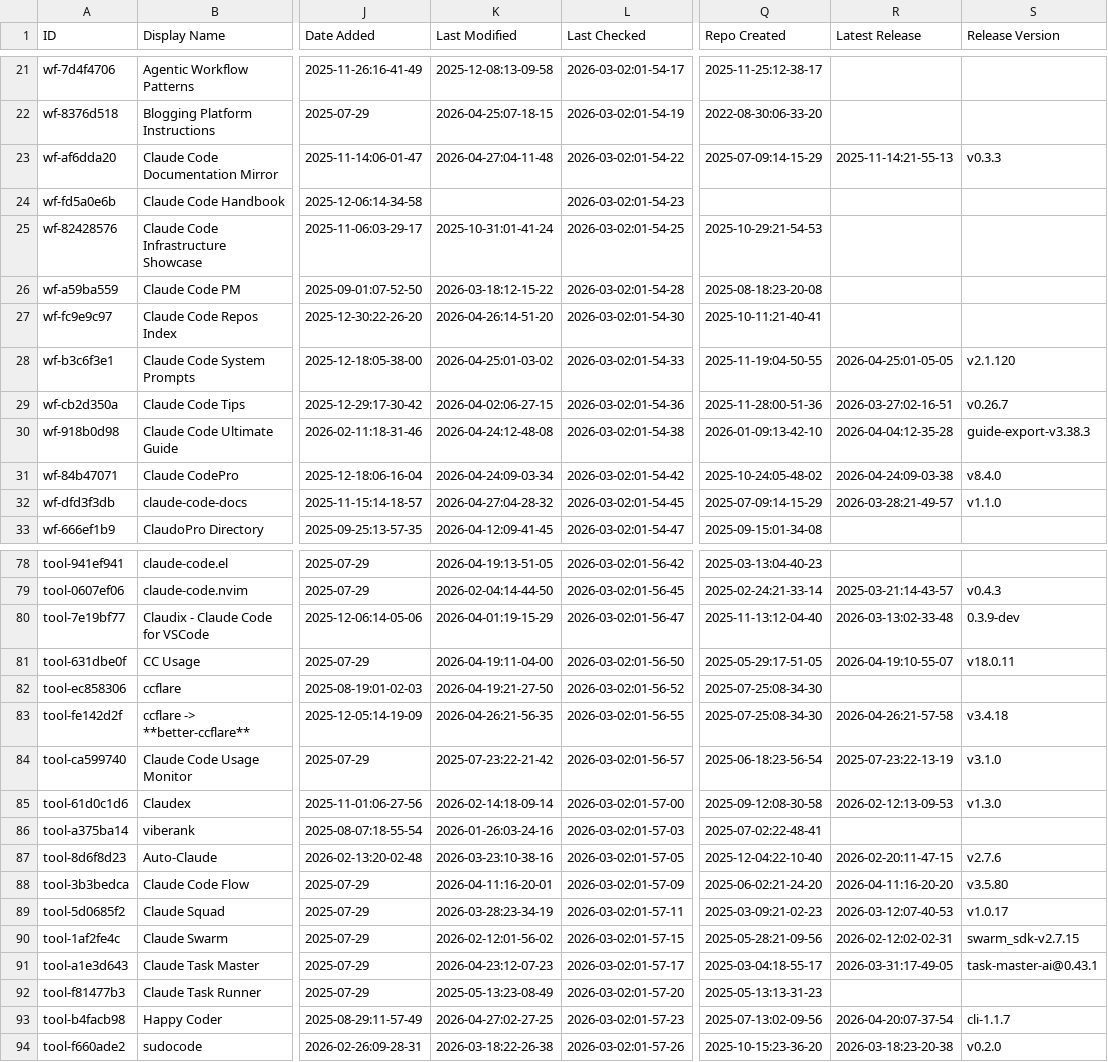
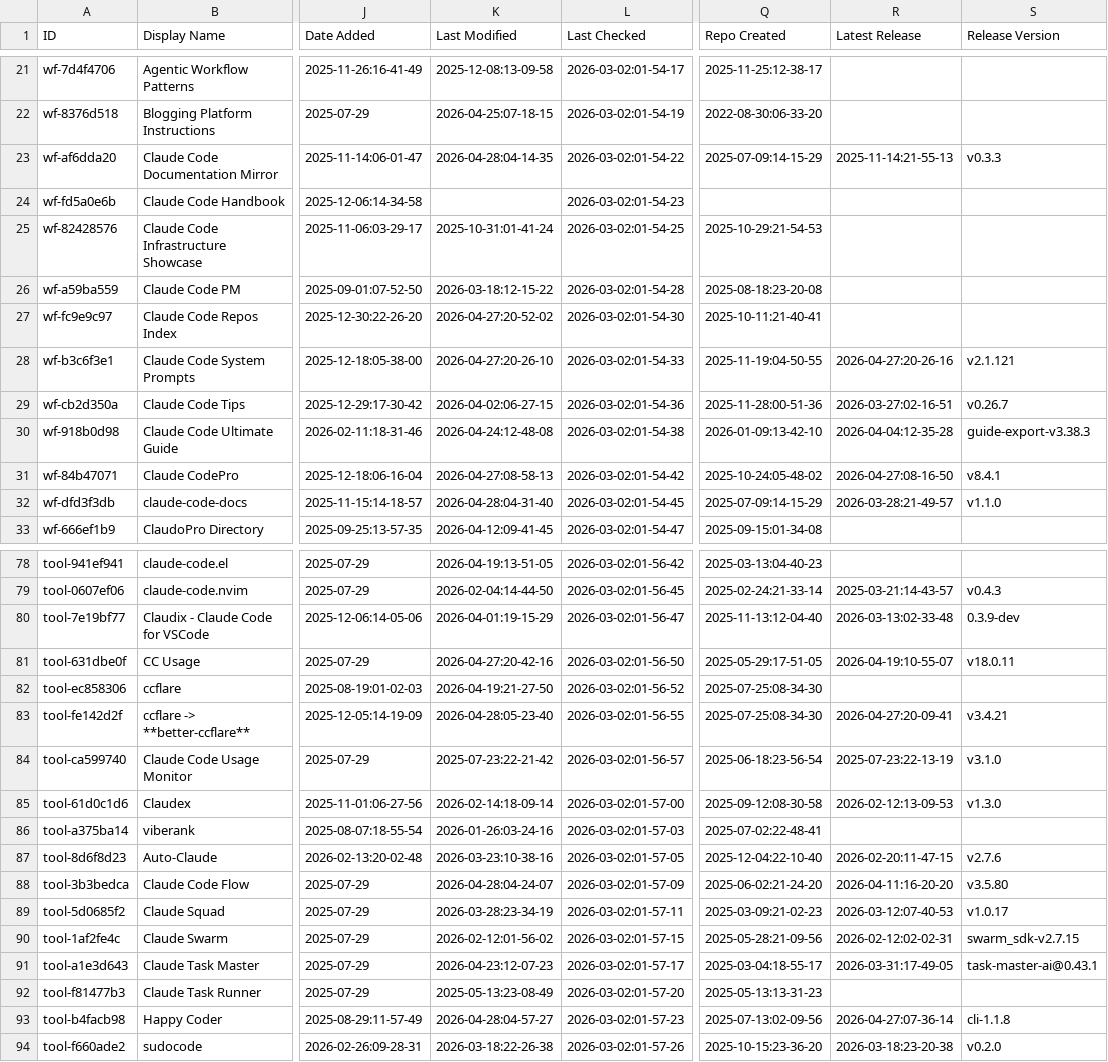
Before and after one commit to yurukusa/awesome-claude-code, a CSV file: THE_RESOURCES_TABLE.csv, drawn as a sheet; only a part is shown, gaps mark what is left out; the diff covers the shown part only; the diff names each change by its address in the sheet, - before the commit and + after, or states it on an @@ line.

```diff
--- a/THE_RESOURCES_TABLE.csv
+++ b/THE_RESOURCES_TABLE.csv
-K23 (Last Modified): 2026-04-27:04-11-48
+K23 (Last Modified): 2026-04-28:04-14-35
-K27 (Last Modified): 2026-04-26:14-51-20
+K27 (Last Modified): 2026-04-27:20-52-02
-K28 (Last Modified): 2026-04-25:01-03-02
+K28 (Last Modified): 2026-04-27:20-26-10
-R28 (Latest Release): 2026-04-25:01-05-05
+R28 (Latest Release): 2026-04-27:20-26-16
-S28 (Release Version): v2.1.120
+S28 (Release Version): v2.1.121
-K31 (Last Modified): 2026-04-24:09-03-34
+K31 (Last Modified): 2026-04-27:08-58-13
-R31 (Latest Release): 2026-04-24:09-03-38
+R31 (Latest Release): 2026-04-27:08-16-50
-S31 (Release Version): v8.4.0
+S31 (Release Version): v8.4.1
-K32 (Last Modified): 2026-04-27:04-28-32
+K32 (Last Modified): 2026-04-28:04-31-40
-K81 (Last Modified): 2026-04-19:11-04-00
+K81 (Last Modified): 2026-04-27:20-42-16
-K83 (Last Modified): 2026-04-26:21-56-35
+K83 (Last Modified): 2026-04-28:05-23-40
-R83 (Latest Release): 2026-04-26:21-57-58
+R83 (Latest Release): 2026-04-27:20-09-41
-S83 (Release Version): v3.4.18
+S83 (Release Version): v3.4.21
-K88 (Last Modified): 2026-04-11:16-20-01
+K88 (Last Modified): 2026-04-28:04-24-07
-K93 (Last Modified): 2026-04-27:02-27-25
+K93 (Last Modified): 2026-04-28:04-57-27
-R93 (Latest Release): 2026-04-20:07-37-54
+R93 (Latest Release): 2026-04-27:07-36-14
-S93 (Release Version): cli-1.1.7
+S93 (Release Version): cli-1.1.8
```
Also changed, not shown: 25 edited cells elsewhere in this file.
